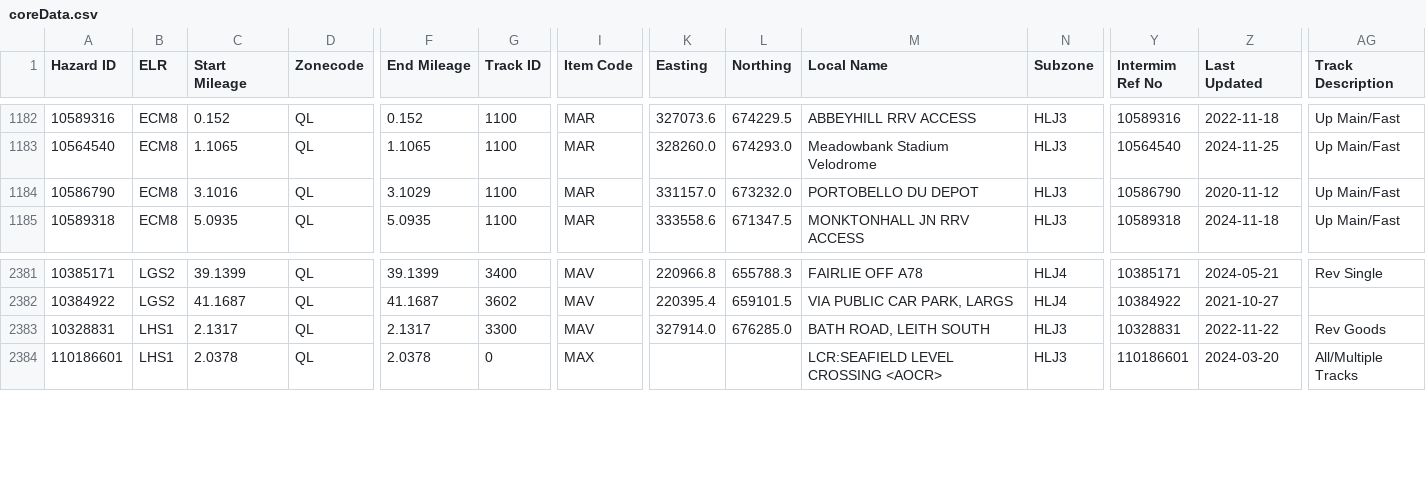
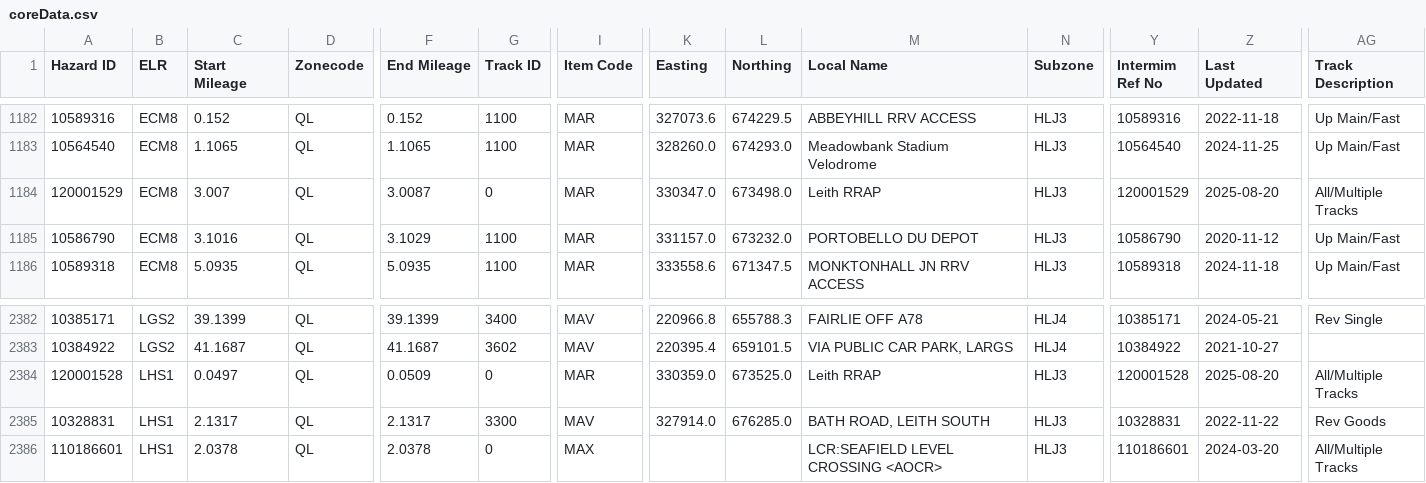
Before and after one commit to infrastructureclub/nr-national-hazard-directory, a CSV file: data/QL/coreData.csv, drawn as a sheet; only a part is shown, gaps mark what is left out; rows hold the shown columns only; the diff names each change by its address in the sheet, - before the commit and + after, or states it on an @@ line.

```diff
--- a/data/QL/coreData.csv
+++ b/data/QL/coreData.csv
+row 1184: 120001529 | ECM8 | 3.007 | QL | 3.0087 | 0 | MAR | 330347.0 | 673498.0 | Leith RRAP | HLJ3 | 120001529 | 2025-08-20 | All/Multiple Tracks
+row 2384: 120001528 | LHS1 | 0.0497 | QL | 0.0509 | 0 | MAR | 330359.0 | 673525.0 | Leith RRAP | HLJ3 | 120001528 | 2025-08-20 | All/Multiple Tracks
```
Also changed, not shown: data/QD/coreData.csv, data/QF/coreData.csv.
